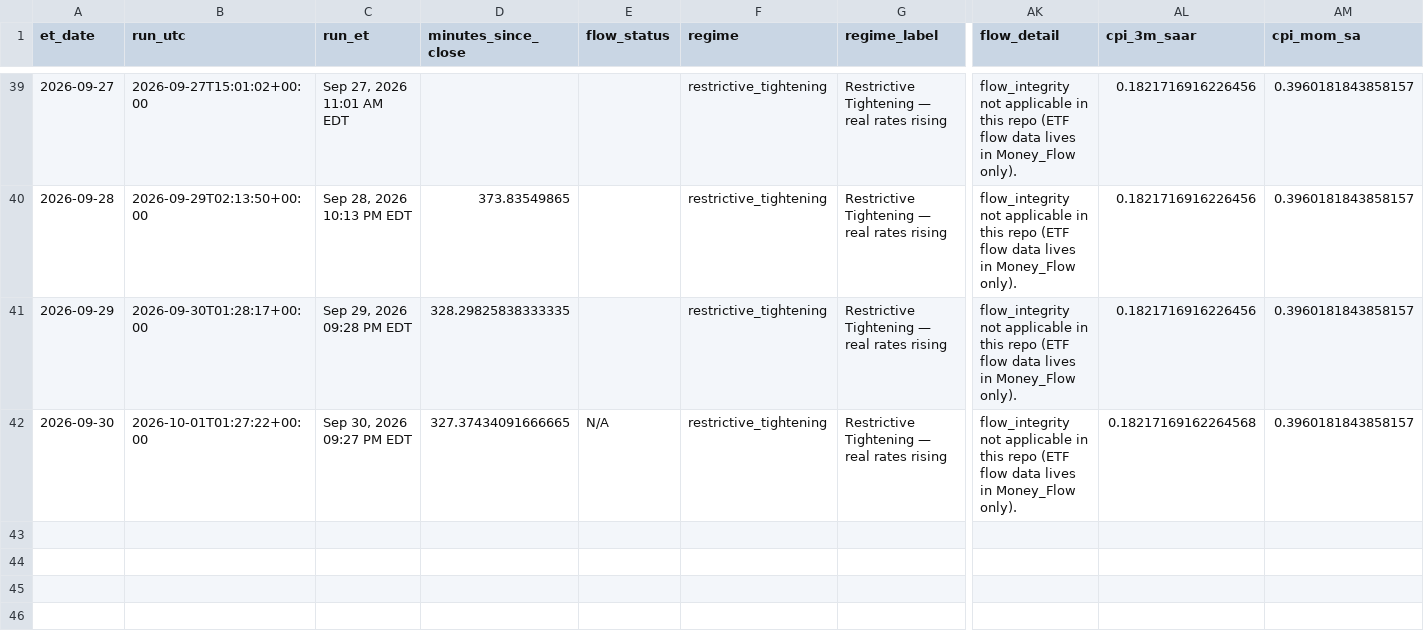
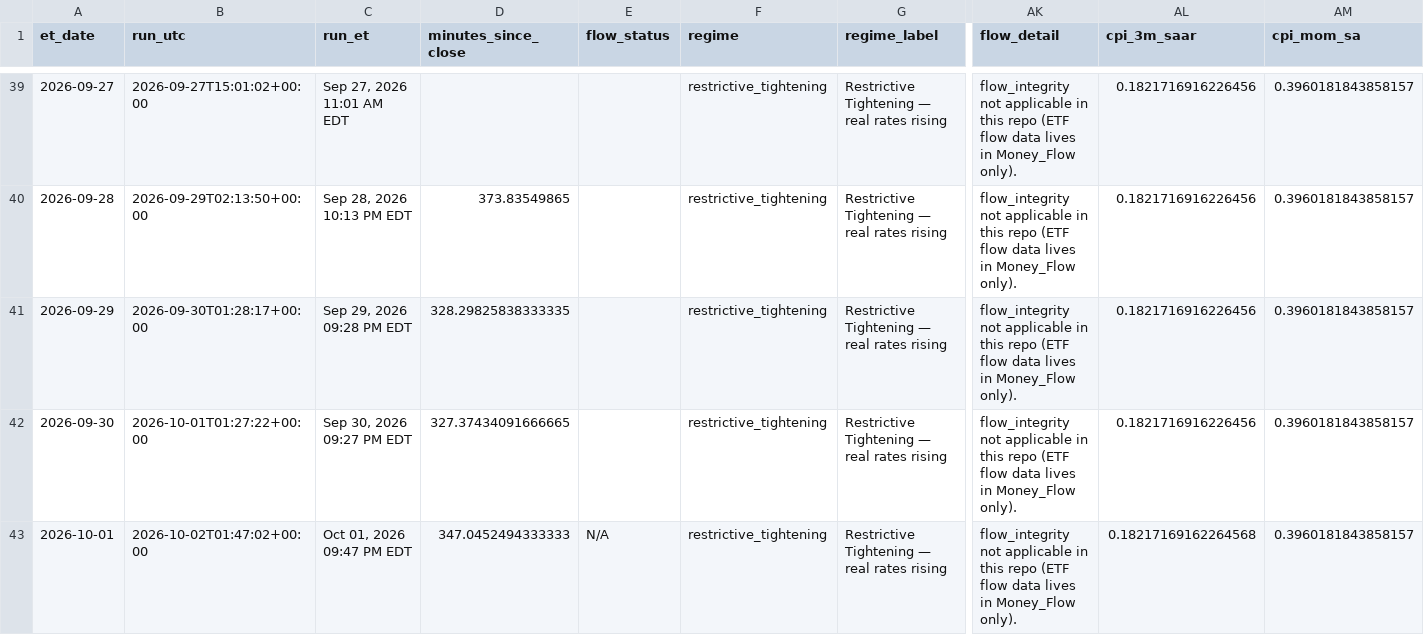
Before and after one commit to timothylundeen2008-web/Portfolio-Tracker, a CSV file: logs/daily_log.csv, drawn as a sheet; only a part is shown, gaps mark what is left out; rows hold the shown columns only; the diff names each change by its address in the sheet, - before the commit and + after, or states it on an @@ line.

```diff
--- a/logs/daily_log.csv
+++ b/logs/daily_log.csv
-E42 (flow_status): N/A
+E42 (flow_status): (empty)
-AL42 (cpi_3m_saar): 0.18217169162264568
+AL42 (cpi_3m_saar): 0.1821716916226456
+row 43: 2026-10-01 | 2026-10-02T01:47:02+00:00 | Oct 01, 2026 09:47 PM EDT | 347.0452494333333 | N/A | restrictive_tightening | Restrictive Tightening — real rates rising | flow_integrity not applicable in this repo (ETF flow data lives in Money_Flow only). | 0.18217169162264568 | 0.3960181843858157
```
Also changed, not shown: 2 other files.
